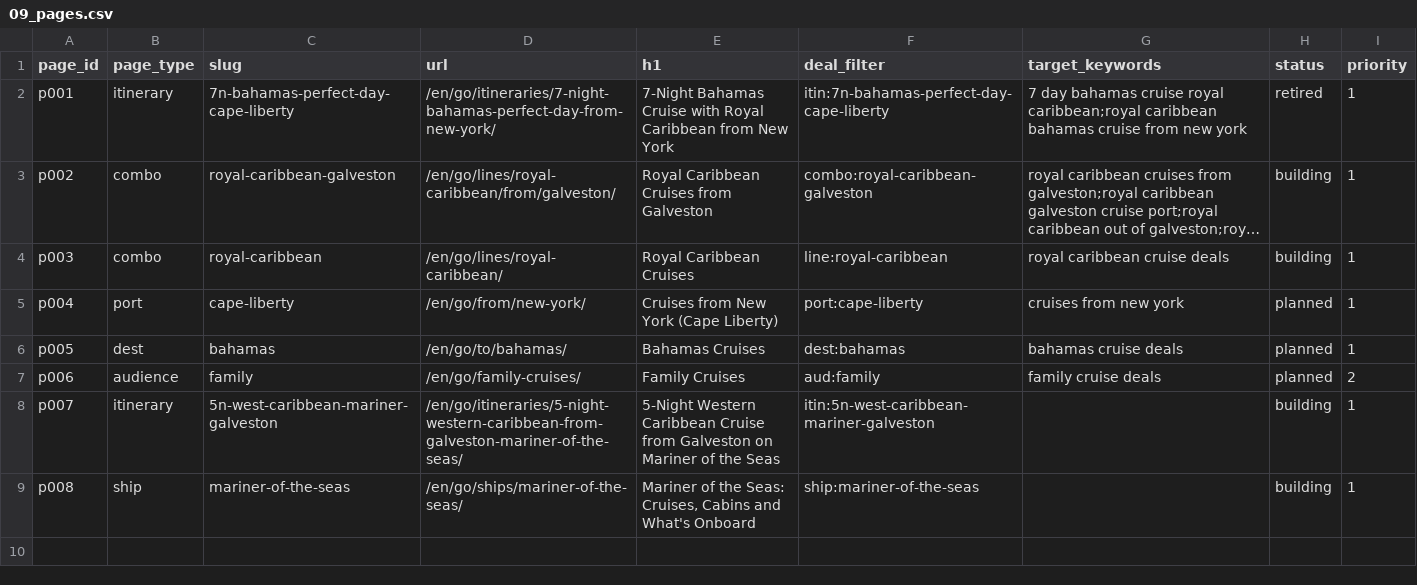
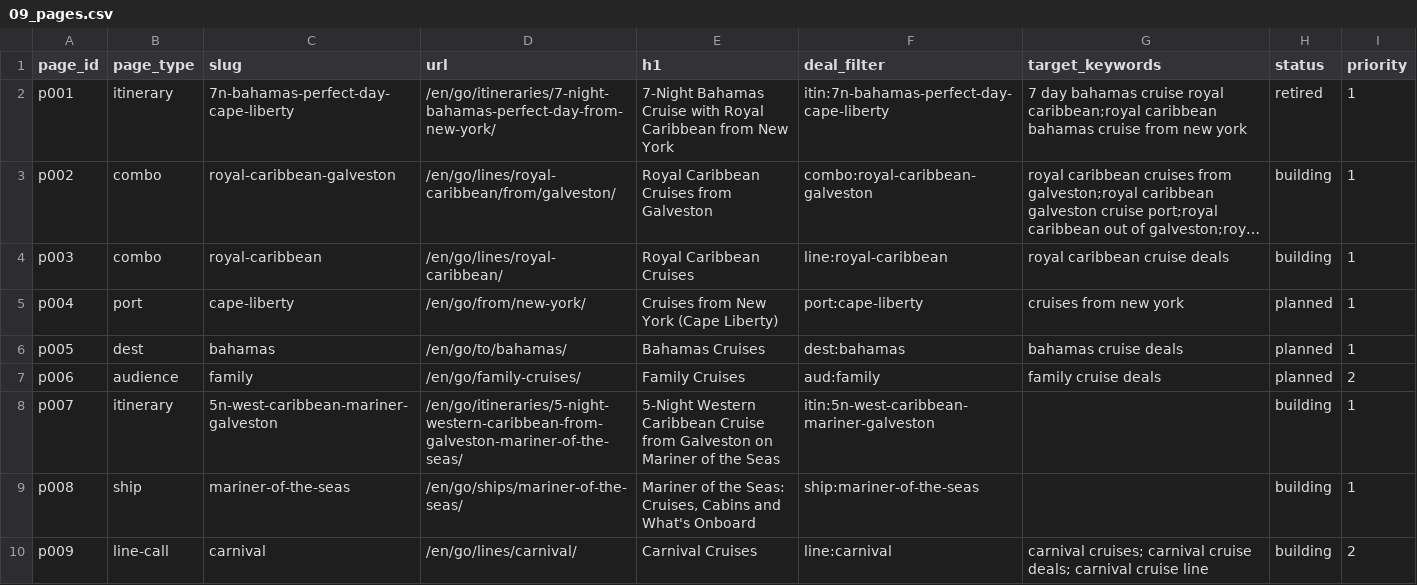
Before and after one commit to lpant29-cmyk/cruiselineadvisors, a CSV file: lp-system/data/09_pages.csv, drawn as a sheet; long unchanged cells end in …; the diff names each change by its address in the sheet, - before the commit and + after, or states it on an @@ line.

```diff
--- a/lp-system/data/09_pages.csv
+++ b/lp-system/data/09_pages.csv
+row 10: p009 | line-call | carnival | /en/go/lines/carnival/ | Carnival Cruises | line:carnival | carnival cruises; carnival cruise deals; carnival cruise line | building | 2
```
Also changed, not shown: 9 other files.
